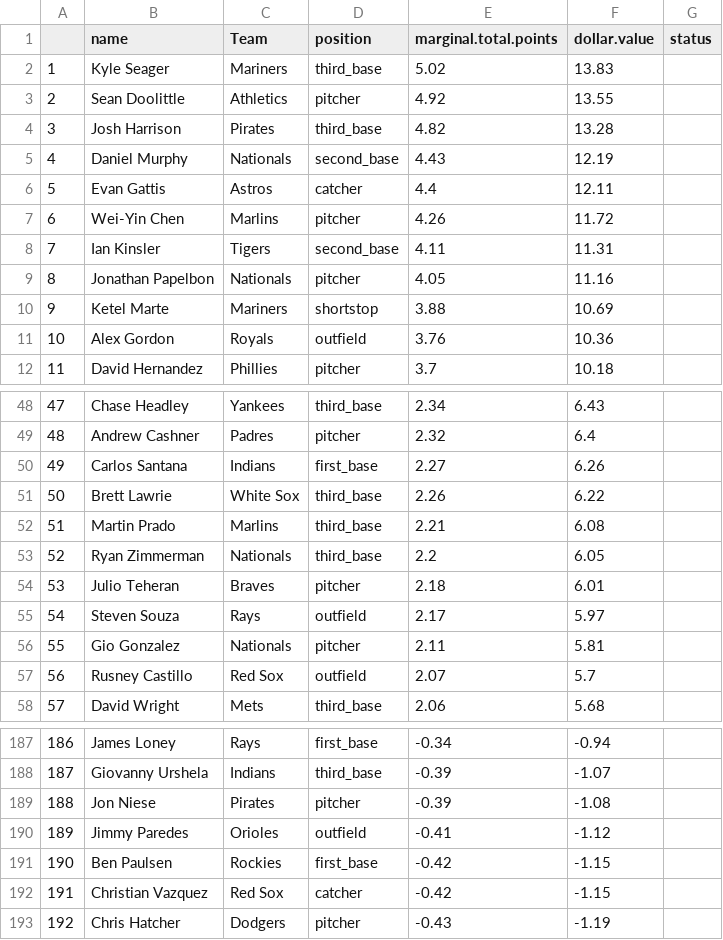
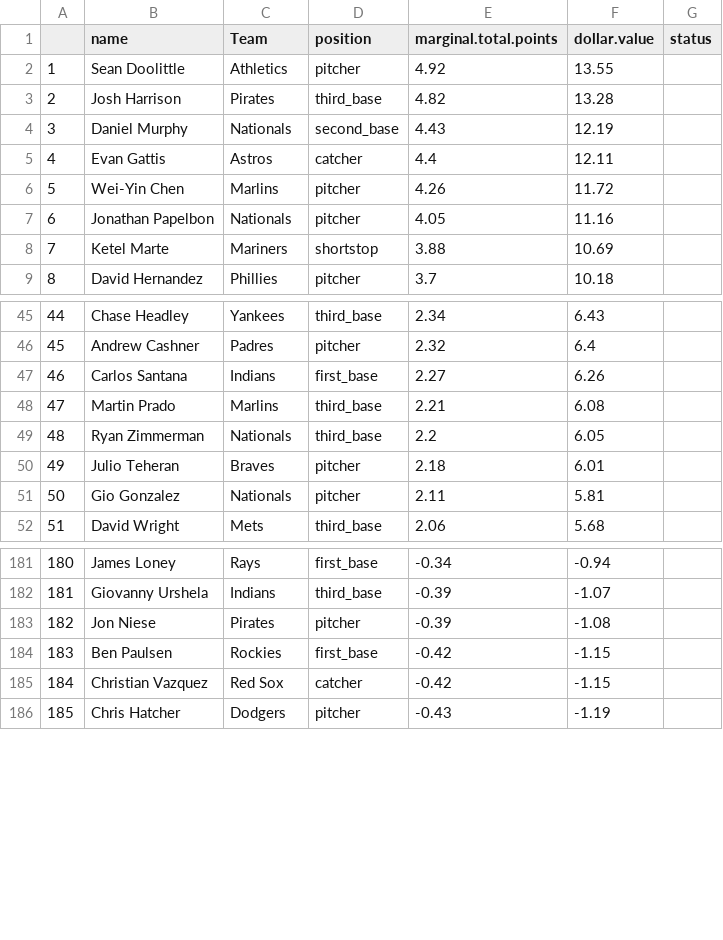
Before and after one commit to seanwllms/fantasy2016, a CSV file: bestremaining.csv, drawn as a sheet; only a part is shown, gaps mark what is left out; removed rows and columns are numbered as before the commit, all else as after; the diff covers the shown part only; the diff names each change by its address in the sheet, - before the commit and + after, or states it on an @@ line.

```diff
--- a/bestremaining.csv
+++ b/bestremaining.csv
-row 2: 1 | Kyle Seager | Mariners | third_base | 5.02 | 13.83
@@ column A renumbered from row 2 down @@
-row 8: 7 | Ian Kinsler | Tigers | second_base | 4.11 | 11.31
-row 11: 10 | Alex Gordon | Royals | outfield | 3.76 | 10.36
-row 51: 50 | Brett Lawrie | White Sox | third_base | 2.26 | 6.22
-row 55: 54 | Steven Souza | Rays | outfield | 2.17 | 5.97
-row 57: 56 | Rusney Castillo | Red Sox | outfield | 2.07 | 5.7
-row 190: 189 | Jimmy Paredes | Orioles | outfield | -0.41 | -1.12
```
Also changed, not shown: 1 removed row elsewhere in this file, draftpicks.csv, hitter_projections.csv, 3 other files.
